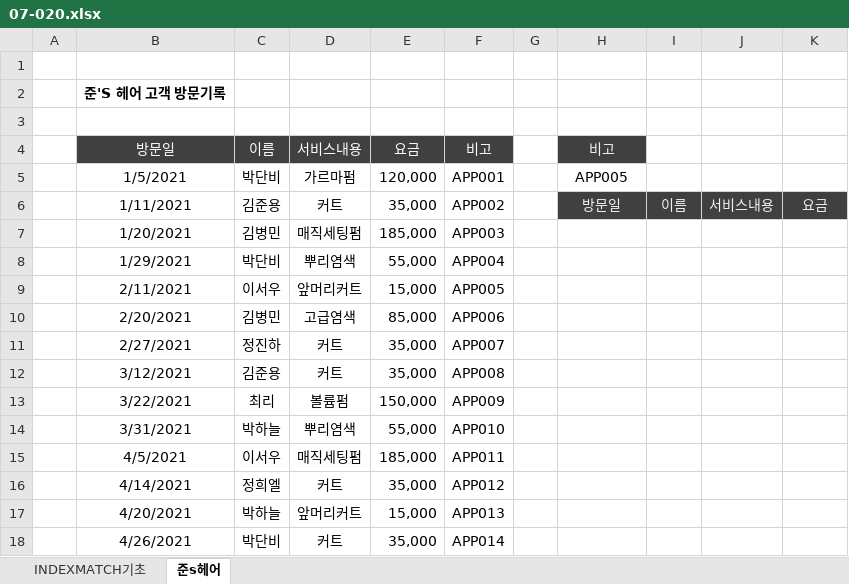
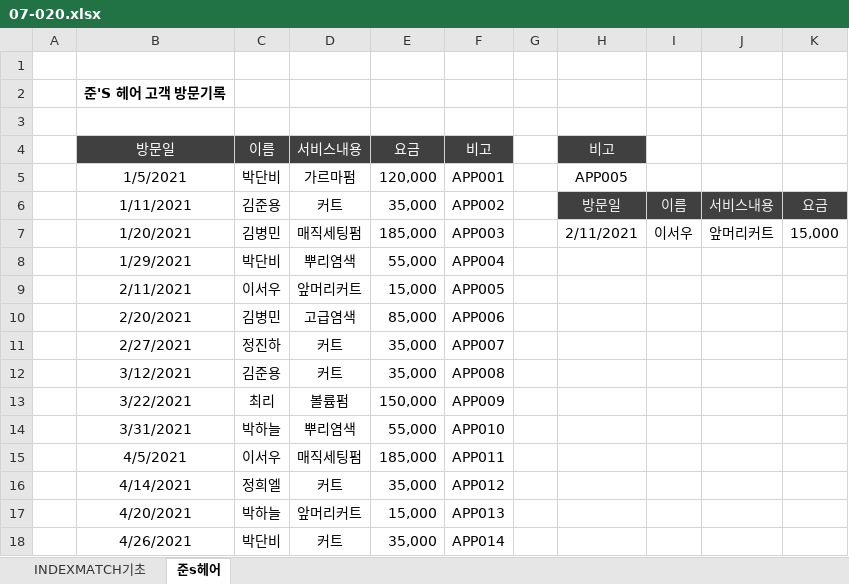
Before and after one commit to Hwangtaehun/excel, an Excel workbook: 실무_엑셀_예제_파일/Chapter07/07-020.xlsx, sheet 준s헤어, drawn as a sheet; values as stored, in another font and other column widths than the file's, no borders; the diff names each change by its address in the sheet, - before the commit and + after, or states it on an @@ line.

```diff
--- a/실무_엑셀_예제_파일/Chapter07/07-020.xlsx (sheet 준s헤어)
+++ b/실무_엑셀_예제_파일/Chapter07/07-020.xlsx (sheet 준s헤어)
-H7 (비고): (empty)
+H7 (비고): 2/11/2021
-I7: (empty)
+I7: 이서우
-J7: (empty)
+J7: 앞머리커트
-K7: (empty)
+K7: 15,000
```
Also changed, not shown: charts or pictures, 실무_엑셀_예제_파일/Chapter07/07-018.xlsx, 실무_엑셀_예제_파일/Chapter07/07-019.xlsx, 2 other files.
